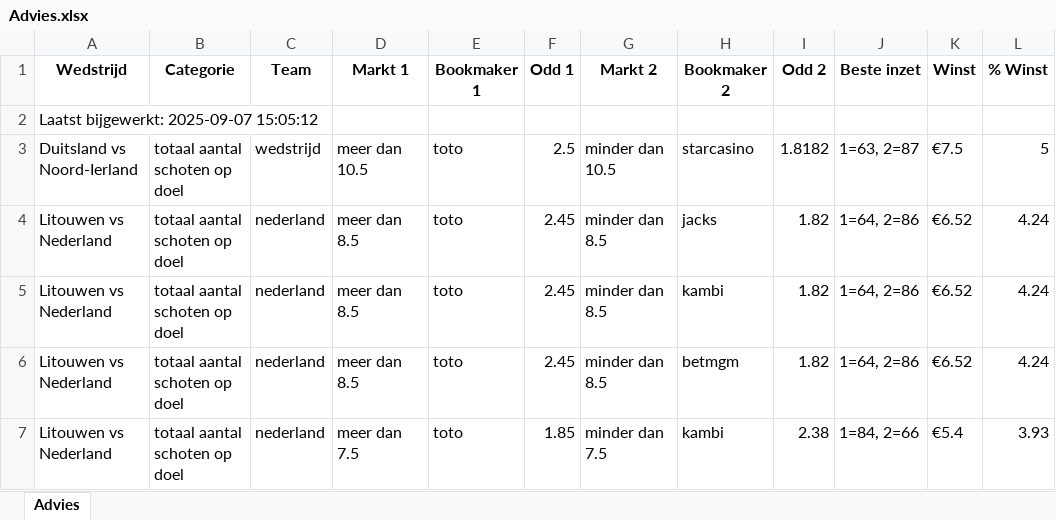
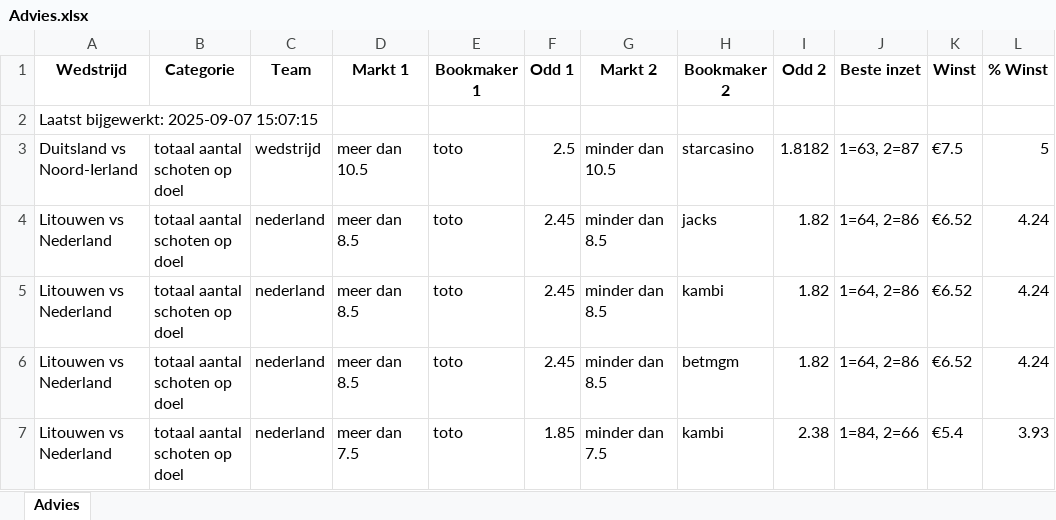
Before and after one commit to MaBerninger/Databets, an Excel workbook: data/Advies.xlsx, sheet Advies, drawn as a sheet; only a part is shown; values as stored, in another font and other column widths than the file's, no borders; the diff names each change by its address in the sheet, - before the commit and + after, or states it on an @@ line.

Commit message:
Update advies-tabblad + timestamp in A1

```diff
--- a/data/Advies.xlsx (sheet Advies)
+++ b/data/Advies.xlsx (sheet Advies)
-A2 (Wedstrijd): Laatst bijgewerkt: 2025-09-07 15:05:12
+A2 (Wedstrijd): Laatst bijgewerkt: 2025-09-07 15:07:15
```
